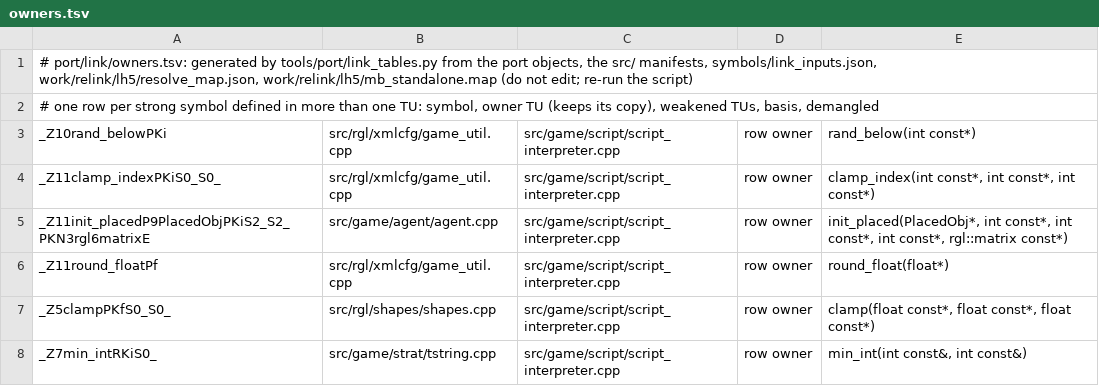
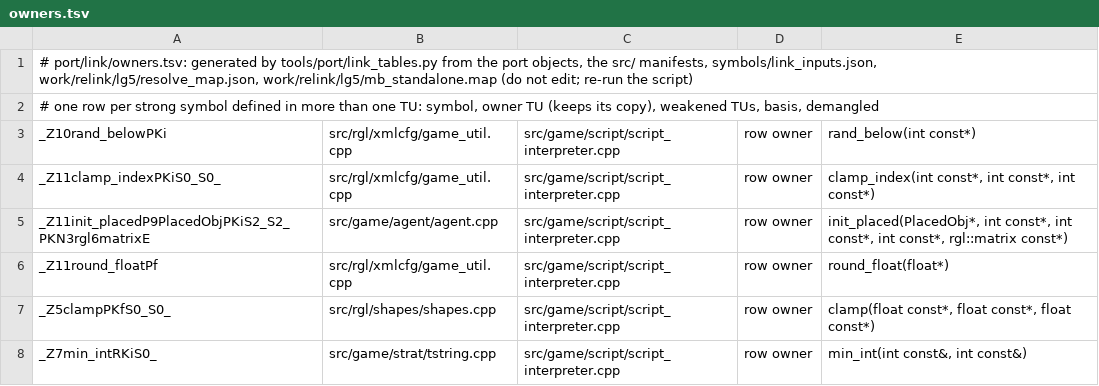
Before and after one commit to NoahBPeterson/mountandblade-decomp, a TSV file: port/link/macos-arm64/owners.tsv, drawn as a sheet; only a part is shown.

```diff
--- a/port/link/macos-arm64/owners.tsv
+++ b/port/link/macos-arm64/owners.tsv
@@ -1,2 +1,2 @@
-# port/link/owners.tsv: generated by tools/port/link_tables.py from the port objects, the src/ manifests, symbols/link_inputs.json, work/relink/lh5/resolve_map.json, work/relink/lh5/mb_standalone.map (do not edit; re-run the script)
+# port/link/owners.tsv: generated by tools/port/link_tables.py from the port objects, the src/ manifests, symbols/link_inputs.json, work/relink/lg5/resolve_map.json, work/relink/lg5/mb_standalone.map (do not edit; re-run the script)
 # one row per strong symbol defined in more than one TU: symbol, owner TU (keeps its copy), weakened TUs, basis, demangled
```
Also changed, not shown: docs/port64_worklist.tsv, docs/tickets/022-offset-sites.tsv, 20 other files.
